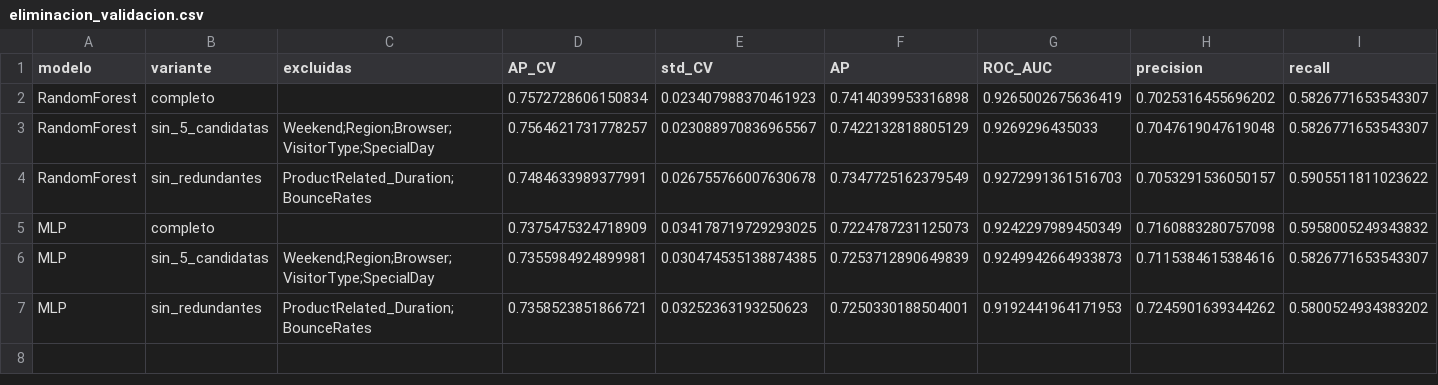
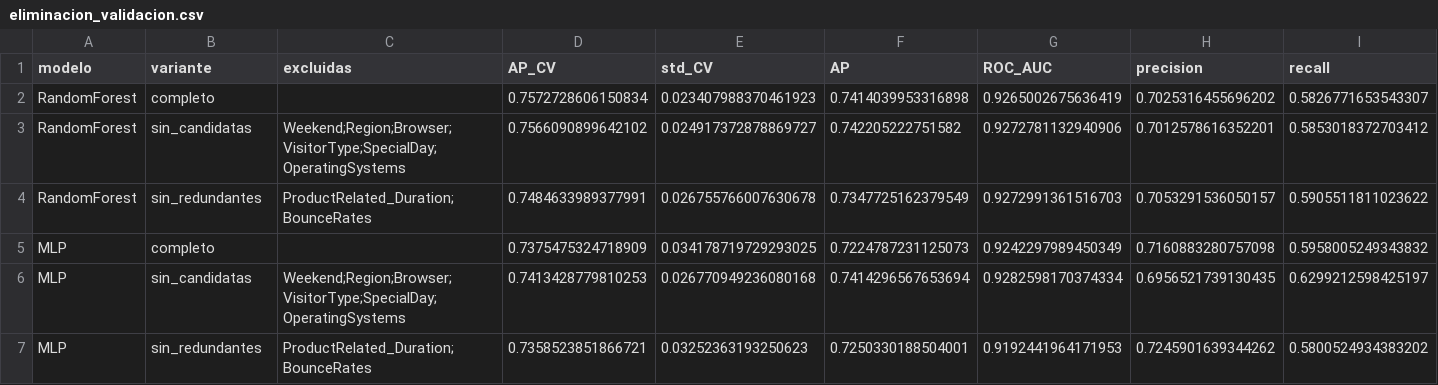
Before and after one commit to upeguiborja/shopytics, a CSV file: resultados/variables/eliminacion_validacion.csv, drawn as a sheet; only a part is shown; removed rows and columns are numbered as before the commit, all else as after; rows hold the shown columns only; the diff names each change by its address in the sheet, - before the commit and + after, or states it on an @@ line.

```diff
--- a/resultados/variables/eliminacion_validacion.csv
+++ b/resultados/variables/eliminacion_validacion.csv
-row 3: RandomForest | sin_5_candidatas | Weekend;Region;Browser;VisitorType;SpecialDay | 0.7564621731778257 | 0.023088970836965567 | 0.7422132818805129 | 0.9269296435033 | 0.7047619047619048 | 0.5826771653543307
+row 3: RandomForest | sin_candidatas | Weekend;Region;Browser;VisitorType;SpecialDay;OperatingSystems | 0.7566090899642102 | 0.024917372878869727 | 0.742205222751582 | 0.9272781132940906 | 0.7012578616352201 | 0.5853018372703412
-row 6: MLP | sin_5_candidatas | Weekend;Region;Browser;VisitorType;SpecialDay | 0.7355984924899981 | 0.030474535138874385 | 0.7253712890649839 | 0.9249942664933873 | 0.7115384615384616 | 0.5826771653543307
+row 6: MLP | sin_candidatas | Weekend;Region;Browser;VisitorType;SpecialDay;OperatingSystems | 0.7413428779810253 | 0.026770949236080168 | 0.7414296567653694 | 0.9282598170374334 | 0.6956521739130435 | 0.6299212598425197
```
Also changed, not shown: resultados/variables/analisis_variables.csv, resultados/variables/eliminacion_cv.csv, 18 other files.
